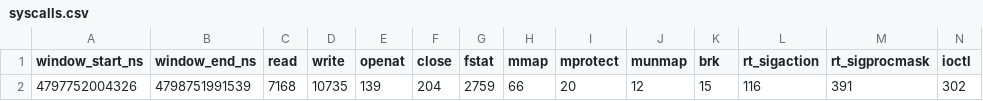
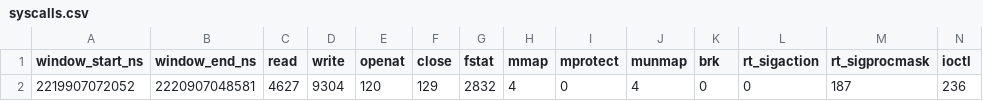
Before and after one commit to CyberDataLab/FADE, a CSV file: backend/syscalls.csv, drawn as a sheet; only a part is shown; removed rows and columns are numbered as before the commit, all else as after; rows hold the shown columns only; the diff names each change by its address in the sheet, - before the commit and + after, or states it on an @@ line.

```diff
--- a/backend/syscalls.csv
+++ b/backend/syscalls.csv
-row 2: 4797752004326 | 4798751991539 | 7168 | 10735 | 139 | 204 | 2759 | 66 | 20 | 12 | 15 | 116 | 391 | 302
+row 2: 2219907072052 | 2220907048581 | 4627 | 9304 | 120 | 129 | 2832 | 4 | 0 | 4 | 0 | 0 | 187 | 236
```
Also changed, not shown: 13 other files.
